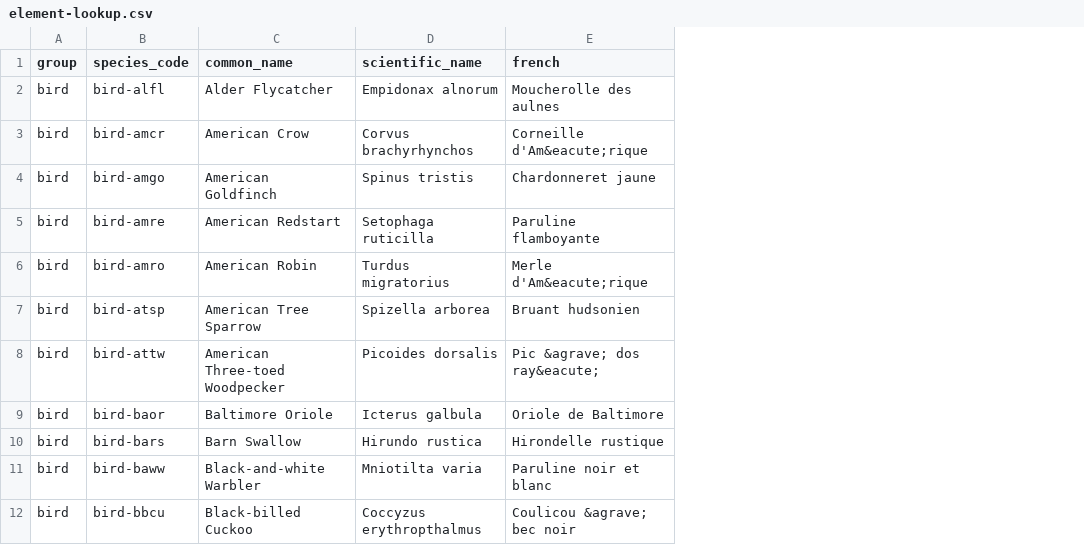
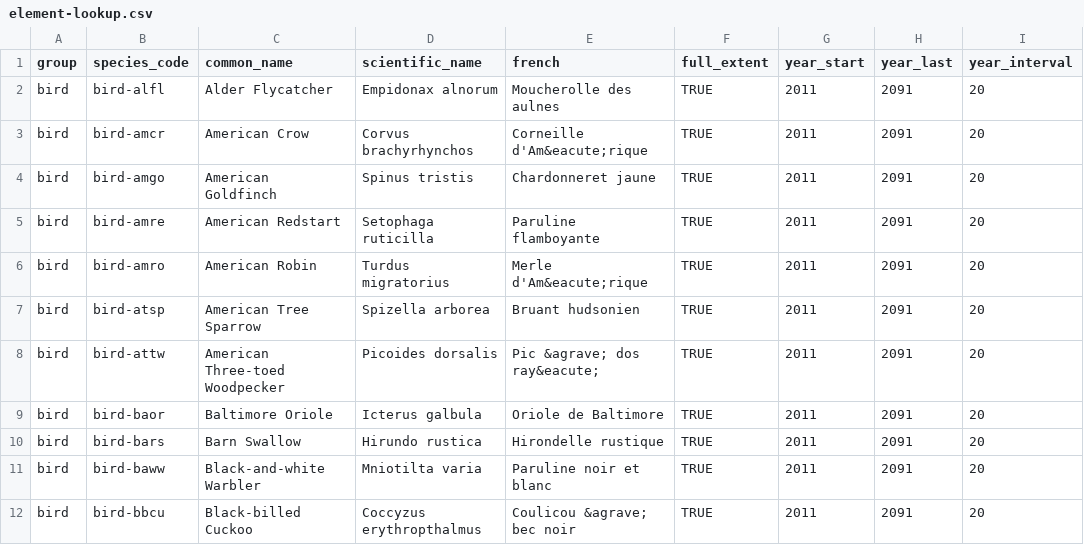
Before and after one commit to PredictiveEcology/wbi_shiny, a CSV file: 02-data-proc/wbi/element-lookup.csv, drawn as a sheet; only a part is shown; the diff names each change by its address in the sheet, - before the commit and + after, or states it on an @@ line.

Commit message:
Add year info & extent flag
Signed-off-by: Peter Solymos <psolymos@gmail.com>

```diff
--- a/02-data-proc/wbi/element-lookup.csv
+++ b/02-data-proc/wbi/element-lookup.csv
+column F (full_extent), rows 2-12: all TRUE
+column G (year_start), rows 2-12: all 2011
+column H (year_last), rows 2-12: all 2091
+column I (year_interval), rows 2-12: all 20
```
